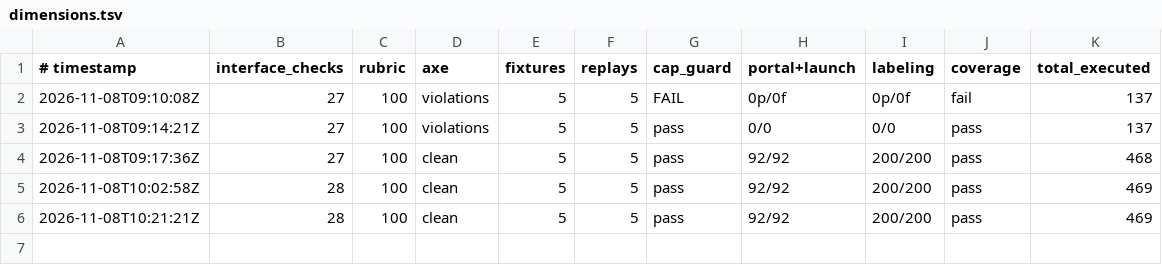
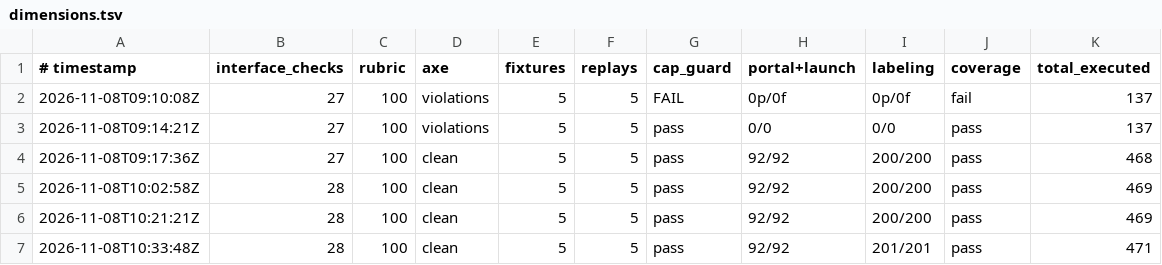
Before and after one commit to Exios66/Mailroom-Corpus-EDA, a TSV file: autoresearch/loop-261108-0116/dimensions.tsv, drawn as a sheet; the diff names each change by its address in the sheet, - before the commit and + after, or states it on an @@ line.

Commit message:
PR #58 review round: all valid threads patched
#Ro2 resolved earlier (picker adoption stomp); now:
- #Rox AGENTS coverage-file wording (writes docclass_coverage_matrix.json sans --check)
- #Roy curl example gets Origin + Content-Type (writes used to 403/415)
- #Ro0 labeling-prompts.md: variant rides separately; bundle sha variant-invariant,
  reuse keys (sha, variant) + exact input sha
- #Ro4 blank-edit items refuse Apply instead of silently restoring the original text
  (keptItems/ editor honor explicit '' edits via Object.hasOwn)
- #TCM accepted pending paid cycle (prompt file hash pinned)
- #TCO adoption no longer mis-maps edited saved items; summary shows unmapped count
- #TCU drop-all selection refuses Apply with the REJECT hint (server refuses empty lists)
- #TCY bulk-accept refuses packets without batch ids (no blanket production accept)
- #TCa /api/contract wording: initials are unverified claims (receipts cite the reviewer,
  local-service model documented)  [patched next commit]
- #xr8 #xsQ AGENTS + checkpoint CARD: portal Save is local-only; auto-checkpoint triggers
  are chunk run / adjudicate / gate approval / route ping; staging = explicit Checkpoint
- #xr- AGENTS restore + portal invocations corrected (module entry, not a CLI subcommand)
- #xsA --no-checkpoint scope documented; 3.3r verify artifacts moved OUT of the labels
  root (docs/reports/audits/v10_labeling_verify/) so later checkpoints never upload them
- #xsC RESUME.md runbook replaced by the executed failed-kappa result + pending it5/Ro1+TCM
- #xsE verify_all: crashed suites with no summary count as failed; capguard requires an
  explicit 1-passed summary
- #xsF axe clean requires BOTH the smoke PASS line and zero violations
- #xsI checks_executed reads axe passes from axe.json (no hardcoded 39)
- #xsK dead truncate fallback removed from verify_interface.sh
- #xsN three doubled code fences collapsed in the plan doc
- #xsO bakeoff ranks completed skip-marked arms from their recorded gate.json
  (test_completed_skipped_arm_ranks_from_its_recorded_gate)

Ledger after: interface 28, axe clean, rubric 100, fixtures 5, replays 5, cap-guard pass,
92/92 + 201/201, coverage pass.

```diff
--- a/autoresearch/loop-261108-0116/dimensions.tsv
+++ b/autoresearch/loop-261108-0116/dimensions.tsv
+row 7: 2026-11-08T10:33:48Z | 28 | 100 | clean | 5 | 5 | pass | 92/92 | 201/201 | pass | 471
```
Also changed, not shown: 20 other files.
